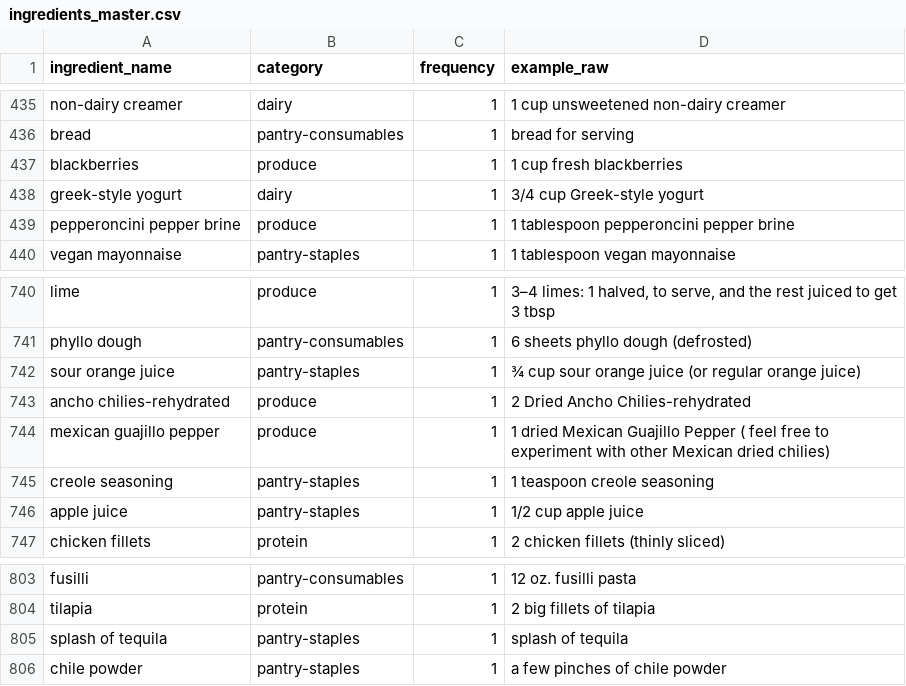
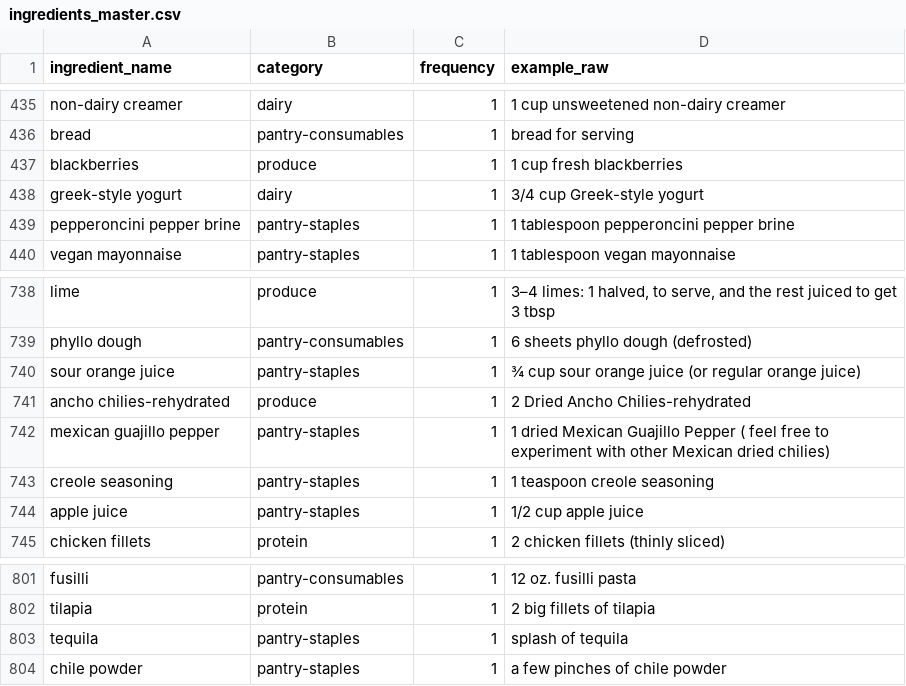
Before and after one commit to claude-themodernhomechef/ckc-recipe-tool, a CSV file: ingredients_master.csv, drawn as a sheet; only a part is shown, gaps mark what is left out; the diff covers the shown part only.

```diff
--- a/ingredients_master.csv
+++ b/ingredients_master.csv
@@ -438,3 +438,3 @@ blackberries,produce,1,1 cup fresh blackberries
 greek-style yogurt,dairy,1,3/4 cup Greek-style yogurt
-pepperoncini pepper brine,produce,1,1 tablespoon pepperoncini pepper brine
+pepperoncini pepper brine,pantry-staples,1,1 tablespoon pepperoncini pepper brine
 vegan mayonnaise,pantry-staples,1,1 tablespoon vegan mayonnaise
@@ -743,3 +741,3 @@ sour orange juice,pantry-staples,1,¾ cup sour orange juice (or regular orange j
 ancho chilies-rehydrated,produce,1,2 Dried Ancho Chilies-rehydrated
-mexican guajillo pepper,produce,1,1 dried Mexican Guajillo Pepper ( feel free to experiment with other Mexican dried chilies)
+mexican guajillo pepper,pantry-staples,1,1 dried Mexican Guajillo Pepper ( feel free to experiment with other Mexican dried chilies)
 creole seasoning,pantry-staples,1,1 teaspoon creole seasoning
@@ -804,3 +802,3 @@ fusilli,pantry-consumables,1,12 oz. fusilli pasta
 tilapia,protein,1,2 big fillets of tilapia
-splash of tequila,pantry-staples,1,splash of tequila
+tequila,pantry-staples,1,splash of tequila
 chile powder,pantry-staples,1,a few pinches of chile powder
```
Also changed, not shown: 2 removed rows and 6 edited cells elsewhere in this file.
